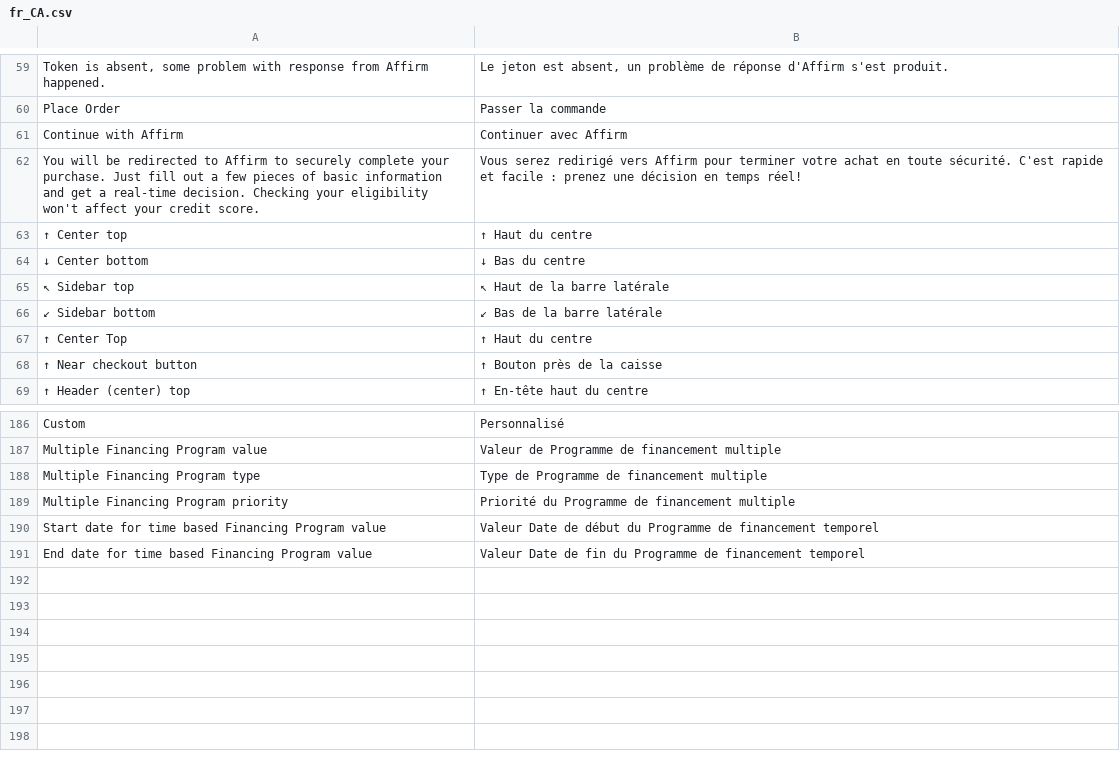
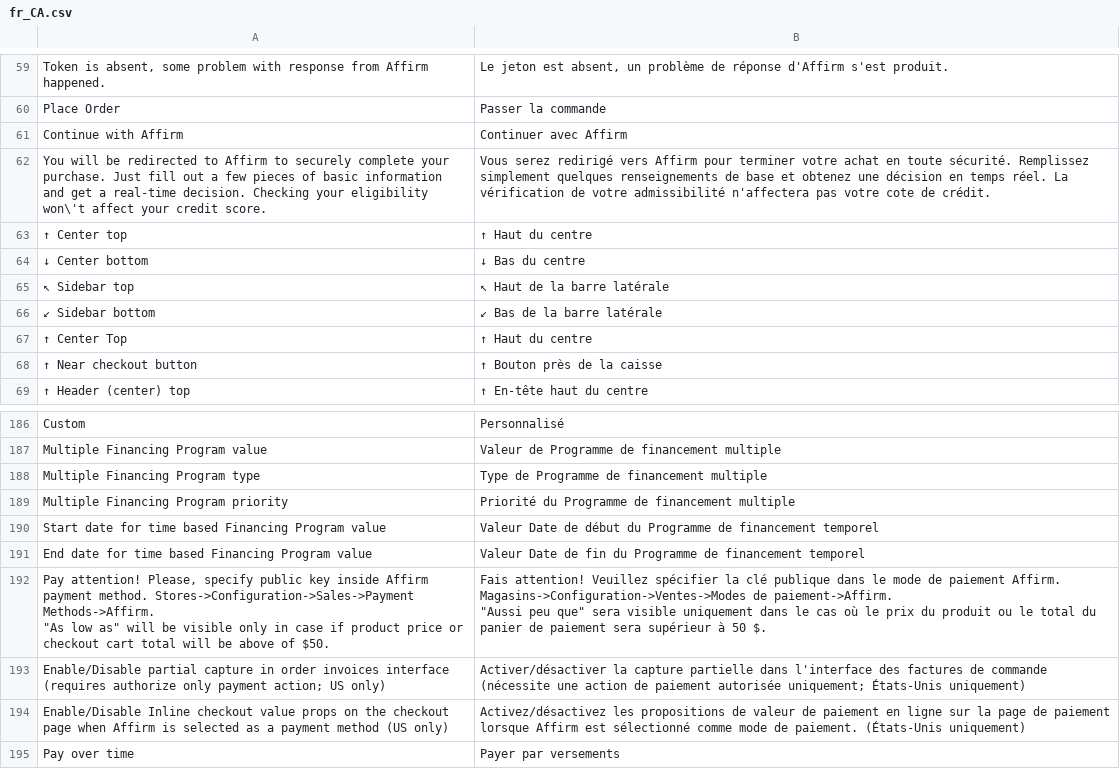
Before and after one commit to Affirm/Magento2_Affirm, a CSV file: i18n/fr_CA.csv, drawn as a sheet; only a part is shown, gaps mark what is left out; ↵ is a line break in a cell; the diff names each change by its address in the sheet, - before the commit and + after, or states it on an @@ line.

Commit message:
additional translations

```diff
--- a/i18n/fr_CA.csv
+++ b/i18n/fr_CA.csv
-A62: …your eligibility won't affect your…
+A62: …your eligibility won\'t affect your…
-B62: …toute sécurité. C'est rapide et facile : prenez une décision en temps réel!
+B62: …toute sécurité. Remplissez simplement quelques renseignements de base et obtenez une décision en temps réel. La vérification de votre admissibilité n'affectera pas votre cote de crédit.
+row 192: Pay attention! Please, specify public key inside Affirm payment method. Stores->Configuration->Sales->Payment Methods->Affirm. ↵ "As low as" will be visible only in case if product price or checkout cart total will be above of $50. | Fais attention! Veuillez spécifier la clé publique dans le mode de paiement Affirm. Magasins->Configuration->Ventes->Modes de paiement->Affirm. ↵ "Aussi peu que" sera visible uniquement dans le cas où le prix du produit ou le total du panier de paiement sera supérieur à 50 $.
+row 193: Enable/Disable partial capture in order invoices interface (requires authorize only payment action; US only) | Activer/désactiver la capture partielle dans l'interface des factures de commande (nécessite une action de paiement autorisée uniquement; États-Unis uniquement)
+row 194: Enable/Disable Inline checkout value props on the checkout page when Affirm is selected as a payment method (US only) | Activez/désactivez les propositions de valeur de paiement en ligne sur la page de paiement lorsque Affirm est sélectionné comme mode de paiement. (États-Unis uniquement)
+row 195: Pay over time | Payer par versements
```
Also changed, not shown: 1 other file.
